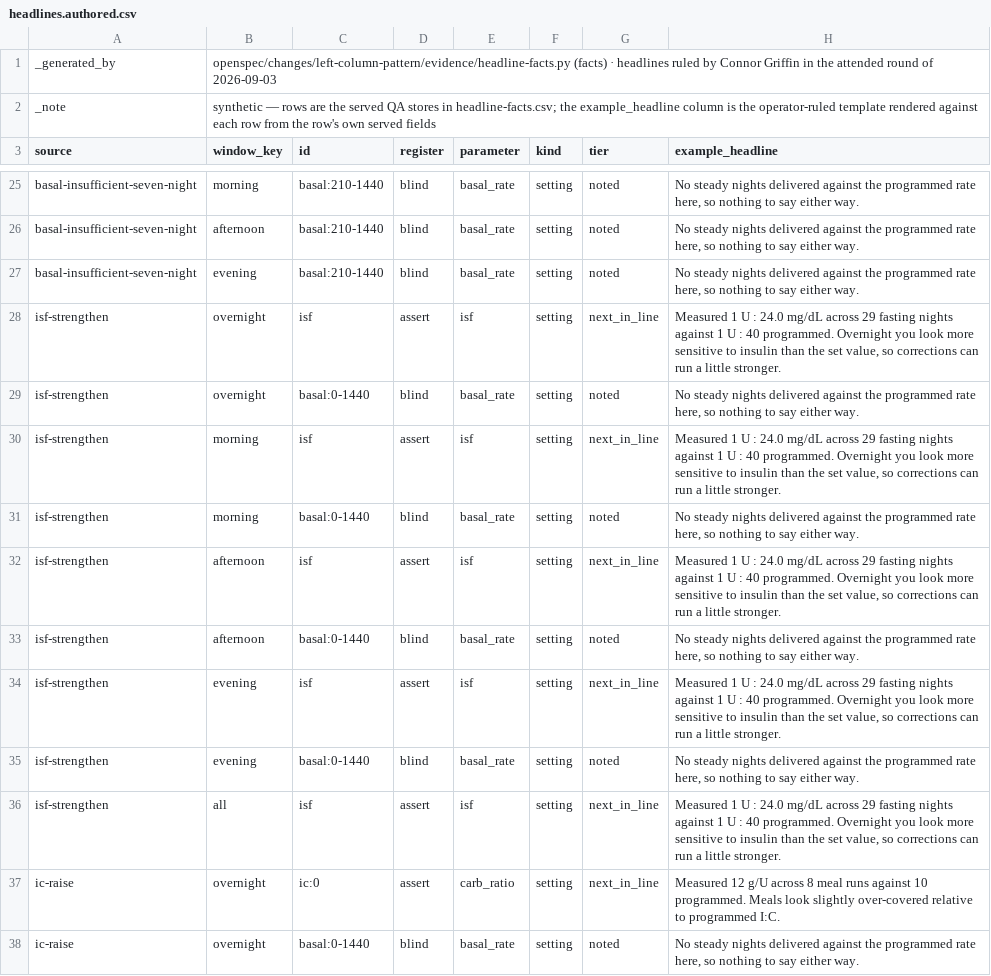
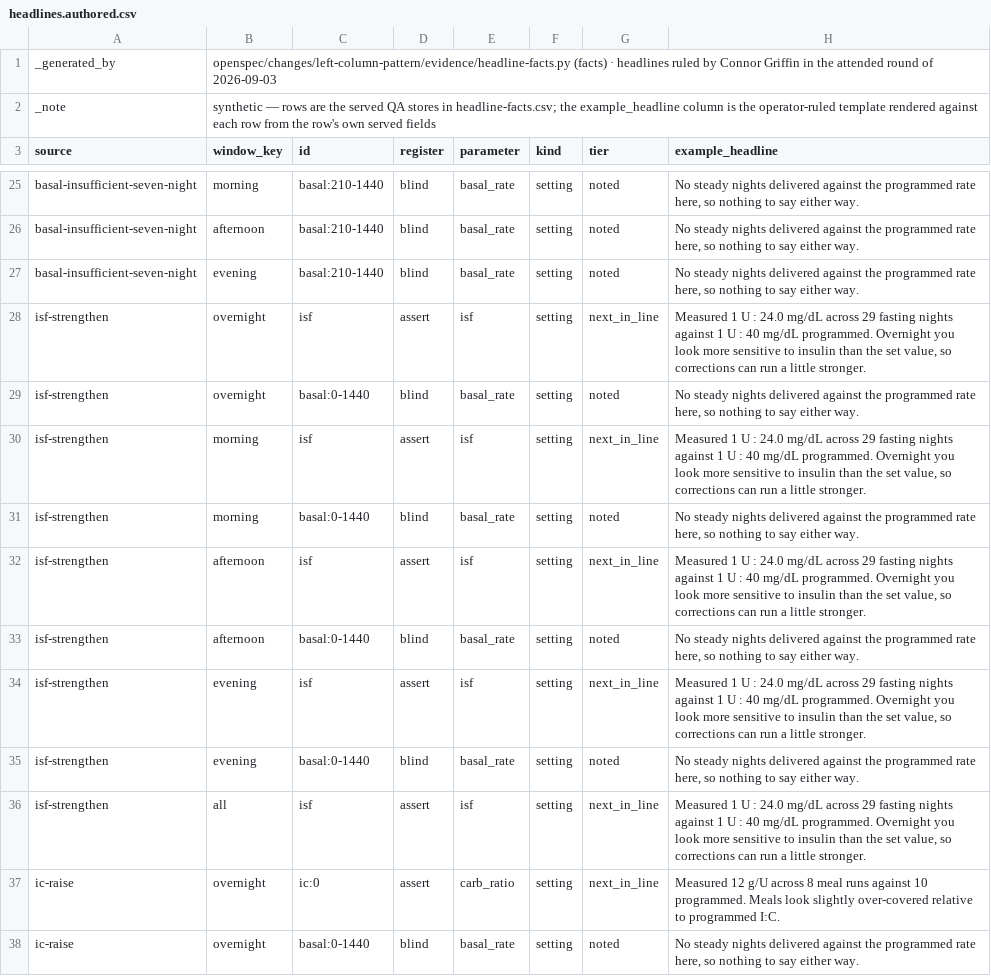
Before and after one commit to harmonichq/harmonic, a CSV file: openspec/changes/left-column-pattern/evidence/headlines.authored.csv, drawn as a sheet; only a part is shown, gaps mark what is left out.

```diff
--- a/openspec/changes/left-column-pattern/evidence/headlines.authored.csv
+++ b/openspec/changes/left-column-pattern/evidence/headlines.authored.csv
@@ -27,11 +27,11 @@ basal-insufficient-seven-night,afternoon,basal:210-1440,blind,basal_rate,setting
 basal-insufficient-seven-night,evening,basal:210-1440,blind,basal_rate,setting,noted,"No steady nights delivered against the programmed rate here, so nothing to say either way."
-isf-strengthen,overnight,isf,assert,isf,setting,next_in_line,"Measured 1 U : 24.0 mg/dL across 29 fasting nights against 1 U : 40 programmed. Overnight you look more sensitive to insulin than the set value, so corrections can run a little stronger."
+isf-strengthen,overnight,isf,assert,isf,setting,next_in_line,"Measured 1 U : 24.0 mg/dL across 29 fasting nights against 1 U : 40 mg/dL programmed. Overnight you look more sensitive to insulin than the set value, so corrections can run a little stronger."
 isf-strengthen,overnight,basal:0-1440,blind,basal_rate,setting,noted,"No steady nights delivered against the programmed rate here, so nothing to say either way."
-isf-strengthen,morning,isf,assert,isf,setting,next_in_line,"Measured 1 U : 24.0 mg/dL across 29 fasting nights against 1 U : 40 programmed. Overnight you look more sensitive to insulin than the set value, so corrections can run a little stronger."
+isf-strengthen,morning,isf,assert,isf,setting,next_in_line,"Measured 1 U : 24.0 mg/dL across 29 fasting nights against 1 U : 40 mg/dL programmed. Overnight you look more sensitive to insulin than the set value, so corrections can run a little stronger."
 isf-strengthen,morning,basal:0-1440,blind,basal_rate,setting,noted,"No steady nights delivered against the programmed rate here, so nothing to say either way."
-isf-strengthen,afternoon,isf,assert,isf,setting,next_in_line,"Measured 1 U : 24.0 mg/dL across 29 fasting nights against 1 U : 40 programmed. Overnight you look more sensitive to insulin than the set value, so corrections can run a little stronger."
+isf-strengthen,afternoon,isf,assert,isf,setting,next_in_line,"Measured 1 U : 24.0 mg/dL across 29 fasting nights against 1 U : 40 mg/dL programmed. Overnight you look more sensitive to insulin than the set value, so corrections can run a little stronger."
 isf-strengthen,afternoon,basal:0-1440,blind,basal_rate,setting,noted,"No steady nights delivered against the programmed rate here, so nothing to say either way."
-isf-strengthen,evening,isf,assert,isf,setting,next_in_line,"Measured 1 U : 24.0 mg/dL across 29 fasting nights against 1 U : 40 programmed. Overnight you look more sensitive to insulin than the set value, so corrections can run a little stronger."
+isf-strengthen,evening,isf,assert,isf,setting,next_in_line,"Measured 1 U : 24.0 mg/dL across 29 fasting nights against 1 U : 40 mg/dL programmed. Overnight you look more sensitive to insulin than the set value, so corrections can run a little stronger."
 isf-strengthen,evening,basal:0-1440,blind,basal_rate,setting,noted,"No steady nights delivered against the programmed rate here, so nothing to say either way."
-isf-strengthen,all,isf,assert,isf,setting,next_in_line,"Measured 1 U : 24.0 mg/dL across 29 fasting nights against 1 U : 40 programmed. Overnight you look more sensitive to insulin than the set value, so corrections can run a little stronger."
+isf-strengthen,all,isf,assert,isf,setting,next_in_line,"Measured 1 U : 24.0 mg/dL across 29 fasting nights against 1 U : 40 mg/dL programmed. Overnight you look more sensitive to insulin than the set value, so corrections can run a little stronger."
 ic-raise,overnight,ic:0,assert,carb_ratio,setting,next_in_line,Measured 12 g/U across 8 meal runs against 10 programmed. Meals look slightly over-covered relative to programmed I:C.
```
Also changed, not shown: 1 other file.
